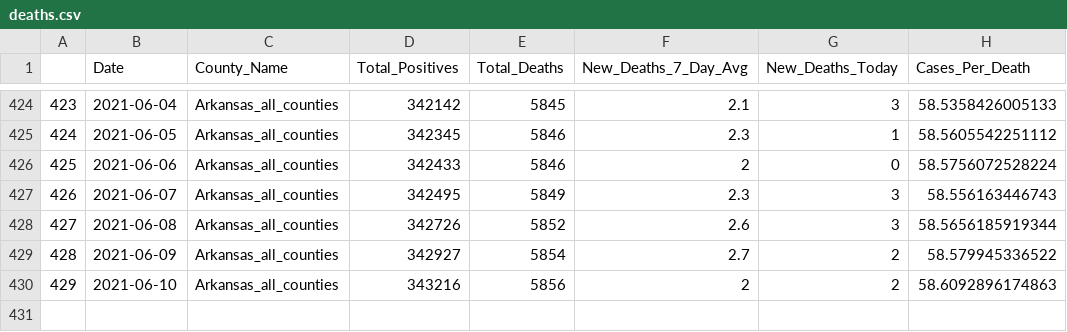
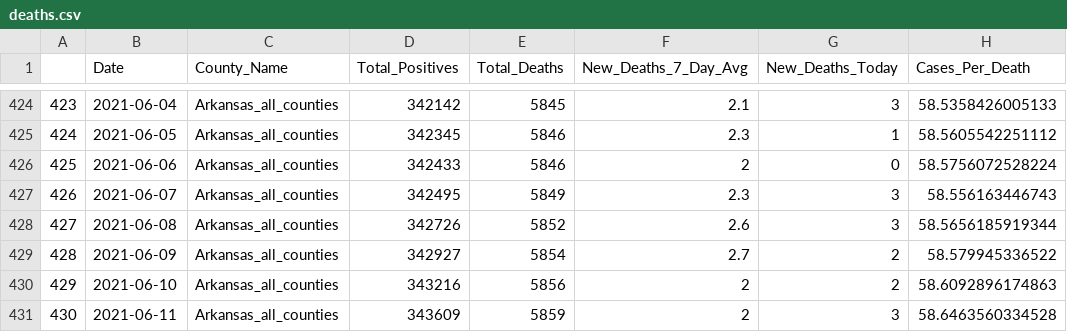
Before and after one commit to Arkansascovid/Main, a CSV file: HomePageData/deaths.csv, drawn as a sheet; only a part is shown, gaps mark what is left out.

```diff
--- a/HomePageData/deaths.csv
+++ b/HomePageData/deaths.csv
@@ -430 +430,2 @@
 "429",2021-06-10,"Arkansas_all_counties",343216,5856,2,2,58.6092896174863
+"430",2021-06-11,"Arkansas_all_counties",343609,5859,2,3,58.6463560334528
```
Also changed, not shown: HomePageData/countyonlytoday.csv, HomePageData/countytime.csv, 16 other files.
